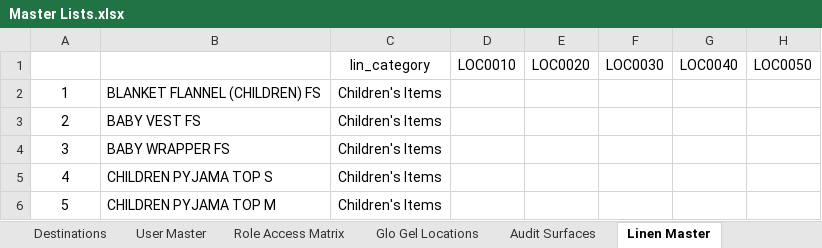
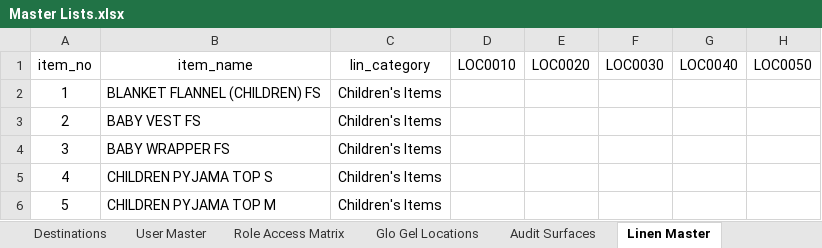
Before and after one commit to Cetusblue/housekeeping-hub, an Excel workbook: Master Lists.xlsx, sheet Linen Master, drawn as a sheet; only a part is shown; values as stored, in another font and other column widths than the file's, no borders; the diff names each change by its address in the sheet, - before the commit and + after, or states it on an @@ line.

Commit message:
Linen Inventory Framework & Packing List Format

```diff
--- a/Master Lists.xlsx (sheet Linen Master)
+++ b/Master Lists.xlsx (sheet Linen Master)
-A1: (empty)
+A1: item_no
-B1: (empty)
+B1: item_name
```
Also changed, not shown: sheet User Master, 3 other files.
